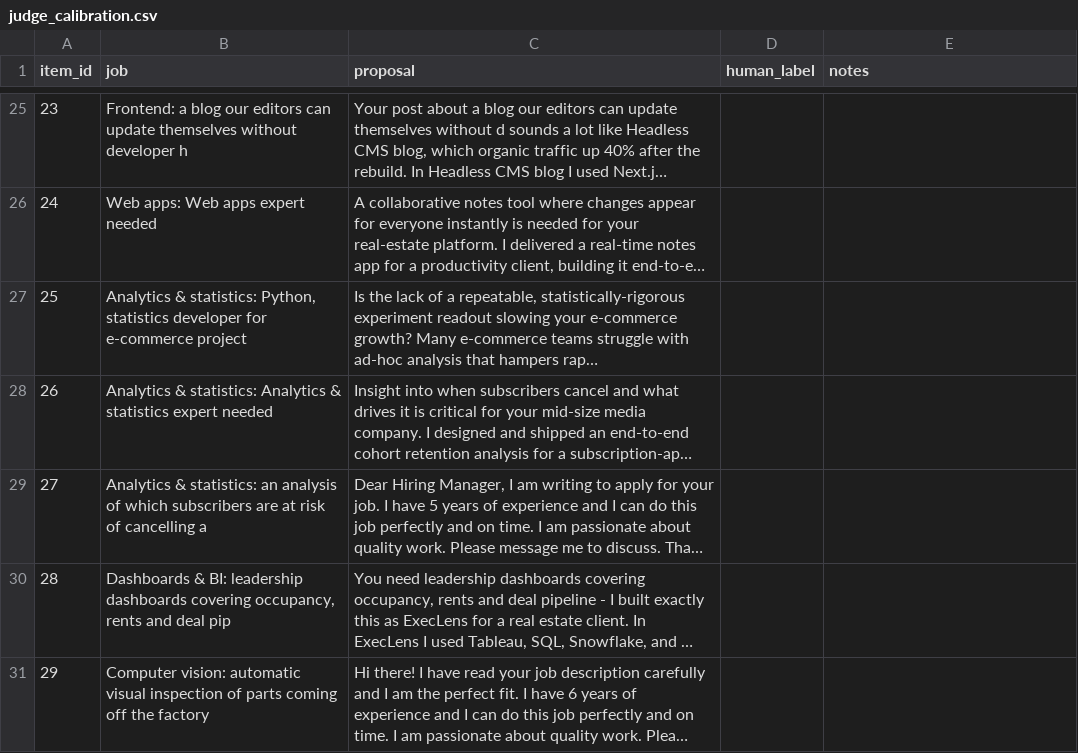
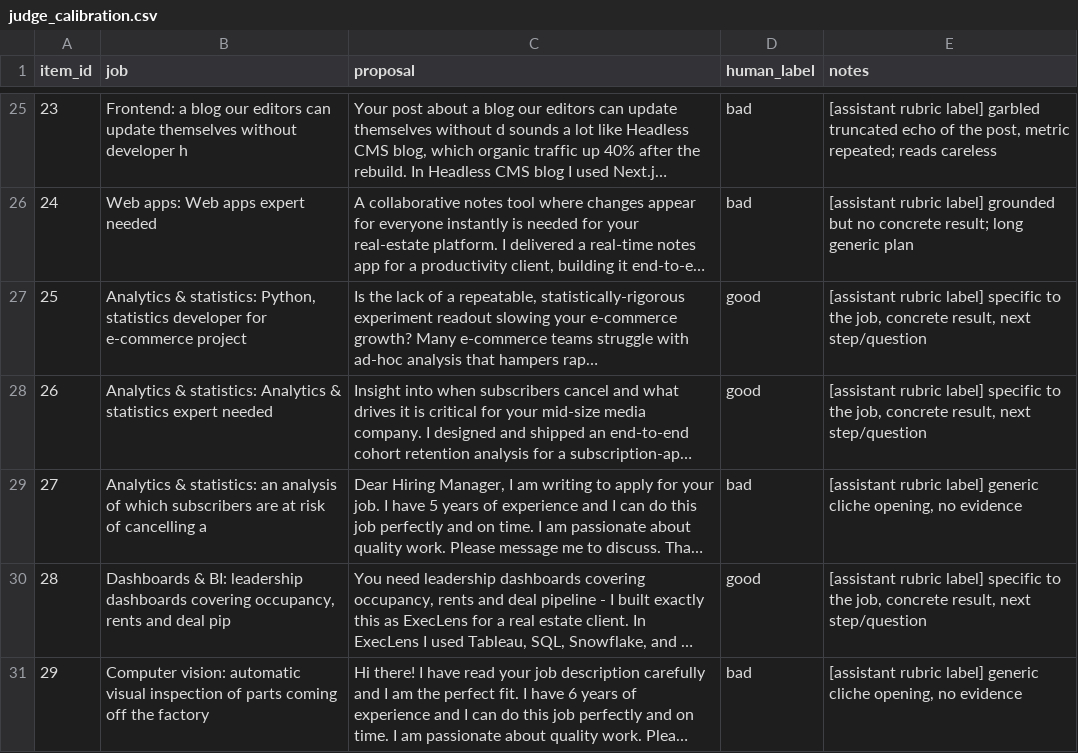
Before and after one commit to HassanAbid2/AgenticA2, a CSV file: evals/datasets/judge_calibration.csv, drawn as a sheet; only a part is shown, gaps mark what is left out; long unchanged cells end in …; the diff covers the shown part only; the diff names each change by its address in the sheet, - before the commit and + after, or states it on an @@ line.

Commit message:
Judge calibration: rubric labels by the AI assistant, disclosed as such; report and AI_USAGE wording

```diff
--- a/evals/datasets/judge_calibration.csv
+++ b/evals/datasets/judge_calibration.csv
-D25:D26 (human_label): (empty)
+D25:D26 (human_label): bad
-E25 (notes): (empty)
+E25 (notes): [assistant rubric label] garbled truncated echo of the post, metric repeated; reads careless
-E26 (notes): (empty)
+E26 (notes): [assistant rubric label] grounded but no concrete result; long generic plan
-D27:D28 (human_label): (empty)
+D27:D28 (human_label): good
-E27:E28 (notes): (empty)
+E27:E28 (notes): [assistant rubric label] specific to the job, concrete result, next step/question
-D29 (human_label): (empty)
+D29 (human_label): bad
-E29 (notes): (empty)
+E29 (notes): [assistant rubric label] generic cliche opening, no evidence
-D30 (human_label): (empty)
+D30 (human_label): good
-E30 (notes): (empty)
+E30 (notes): [assistant rubric label] specific to the job, concrete result, next step/question
-D31 (human_label): (empty)
+D31 (human_label): bad
-E31 (notes): (empty)
+E31 (notes): [assistant rubric label] generic cliche opening, no evidence
```
Also changed, not shown: 46 edited cells elsewhere in this file, 3 other files.
